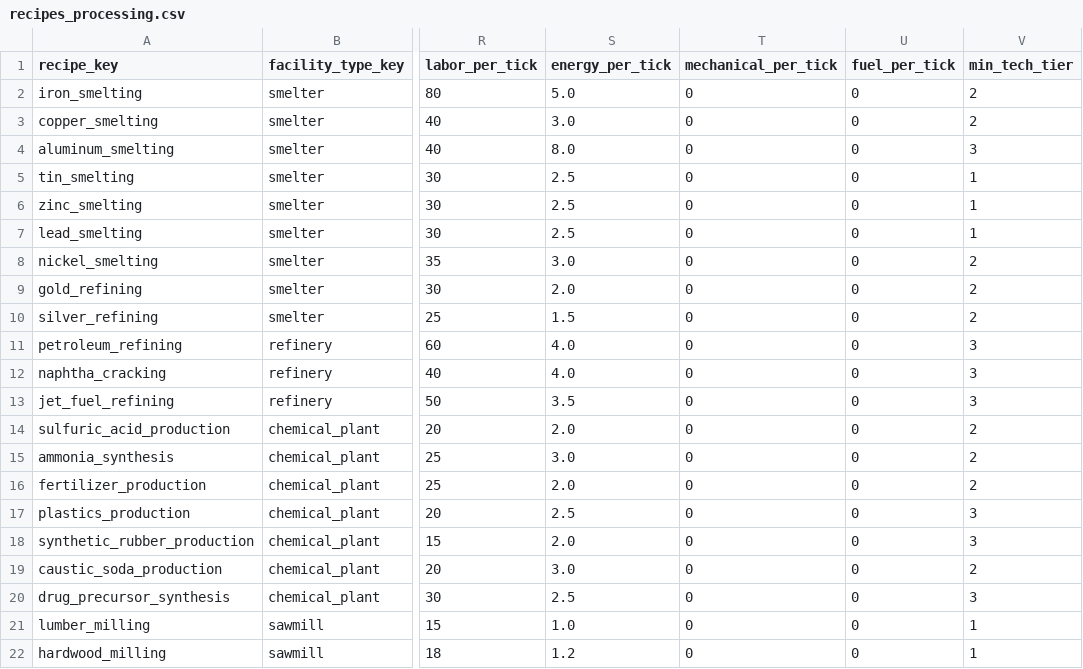
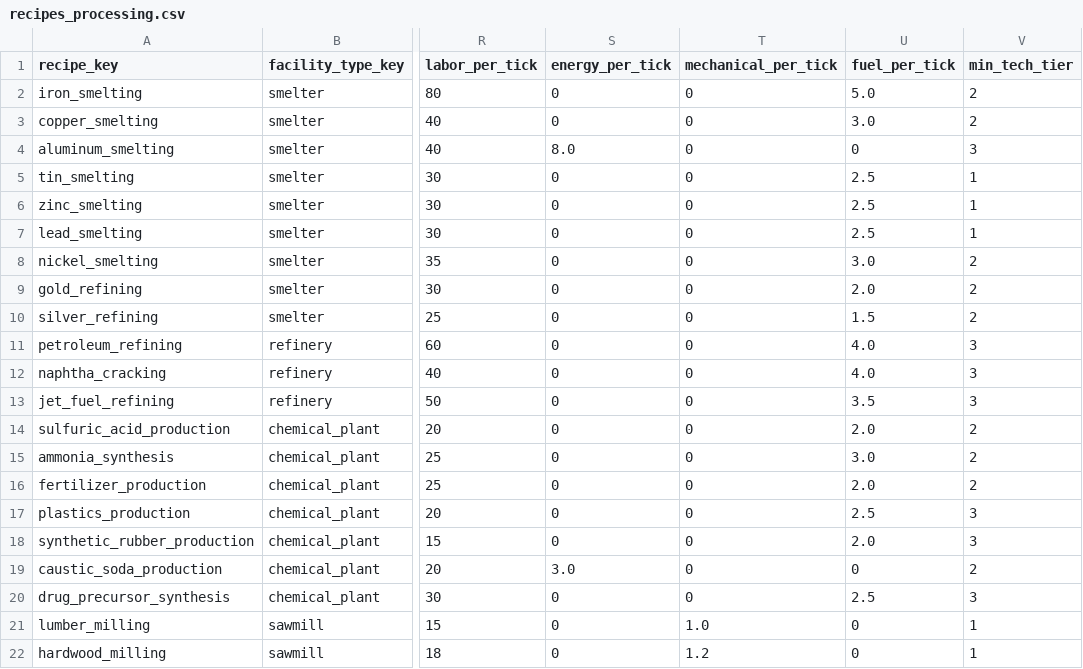
Before and after one commit to Scorpio291/EconLife-sim, a CSV file: packages/base_game/recipes/recipes_processing.csv, drawn as a sheet; only a part is shown, gaps mark what is left out; the diff covers the shown part only; the diff names each change by its address in the sheet, - before the commit and + after, or states it on an @@ line.

```diff
--- a/packages/base_game/recipes/recipes_processing.csv
+++ b/packages/base_game/recipes/recipes_processing.csv
-S2 (energy_per_tick): 5.0
+S2 (energy_per_tick): 0
-U2 (fuel_per_tick): 0
+U2 (fuel_per_tick): 5.0
-S3 (energy_per_tick): 3.0
+S3 (energy_per_tick): 0
-U3 (fuel_per_tick): 0
+U3 (fuel_per_tick): 3.0
-S5:S7 (energy_per_tick): 2.5
+S5:S7 (energy_per_tick): 0
-U5:U7 (fuel_per_tick): 0
+U5:U7 (fuel_per_tick): 2.5
-S8 (energy_per_tick): 3.0
+S8 (energy_per_tick): 0
-U8 (fuel_per_tick): 0
+U8 (fuel_per_tick): 3.0
-S9 (energy_per_tick): 2.0
+S9 (energy_per_tick): 0
-U9 (fuel_per_tick): 0
+U9 (fuel_per_tick): 2.0
-S10 (energy_per_tick): 1.5
+S10 (energy_per_tick): 0
-U10 (fuel_per_tick): 0
+U10 (fuel_per_tick): 1.5
-S11:S12 (energy_per_tick): 4.0
+S11:S12 (energy_per_tick): 0
-U11:U12 (fuel_per_tick): 0
+U11:U12 (fuel_per_tick): 4.0
-S13 (energy_per_tick): 3.5
+S13 (energy_per_tick): 0
-U13 (fuel_per_tick): 0
+U13 (fuel_per_tick): 3.5
-S14 (energy_per_tick): 2.0
+S14 (energy_per_tick): 0
-U14 (fuel_per_tick): 0
+U14 (fuel_per_tick): 2.0
-S15 (energy_per_tick): 3.0
+S15 (energy_per_tick): 0
-U15 (fuel_per_tick): 0
+U15 (fuel_per_tick): 3.0
-S16 (energy_per_tick): 2.0
+S16 (energy_per_tick): 0
-U16 (fuel_per_tick): 0
+U16 (fuel_per_tick): 2.0
-S17 (energy_per_tick): 2.5
+S17 (energy_per_tick): 0
-U17 (fuel_per_tick): 0
+U17 (fuel_per_tick): 2.5
-S18 (energy_per_tick): 2.0
+S18 (energy_per_tick): 0
-U18 (fuel_per_tick): 0
+U18 (fuel_per_tick): 2.0
-S20 (energy_per_tick): 2.5
+S20 (energy_per_tick): 0
-U20 (fuel_per_tick): 0
+U20 (fuel_per_tick): 2.5
-S21 (energy_per_tick): 1.0
+S21 (energy_per_tick): 0
-T21 (mechanical_per_tick): 0
+T21 (mechanical_per_tick): 1.0
-S22 (energy_per_tick): 1.2
+S22 (energy_per_tick): 0
-T22 (mechanical_per_tick): 0
+T22 (mechanical_per_tick): 1.2
```
Also changed, not shown: 24 edited cells elsewhere in this file, packages/base_game/recipes/recipes_agriculture.csv, packages/base_game/recipes/recipes_extraction.csv, 2 other files.
